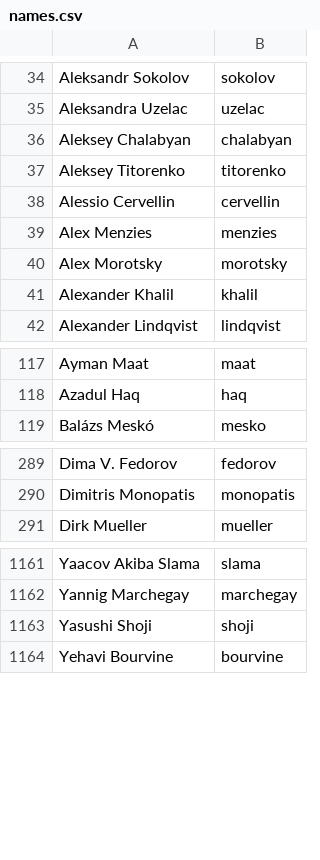
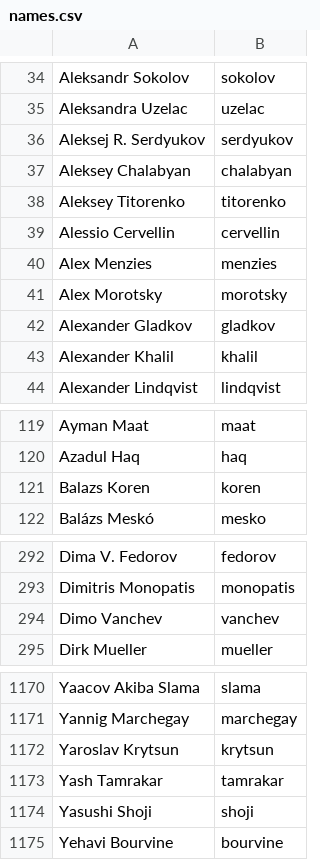
Before and after one commit to twse/random-stuff, a CSV file: names.csv, drawn as a sheet; only a part is shown, gaps mark what is left out; the diff covers the shown part only; the diff names each change by its address in the sheet, - before the commit and + after, or states it on an @@ line.

Commit message:
Added more translators and developers.

```diff
--- a/names.csv
+++ b/names.csv
+row 36: Aleksej R. Serdyukov | serdyukov
+row 42: Alexander Gladkov | gladkov
+row 121: Balazs Koren | koren
+row 294: Dimo Vanchev | vanchev
+row 1172: Yaroslav Krytsun | krytsun
+row 1173: Yash Tamrakar | tamrakar
```
Also changed, not shown: 5 added rows elsewhere in this file.
